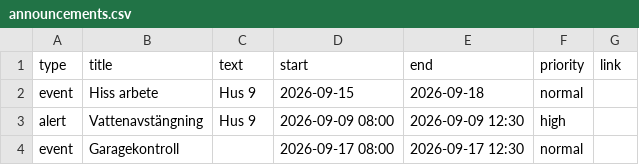
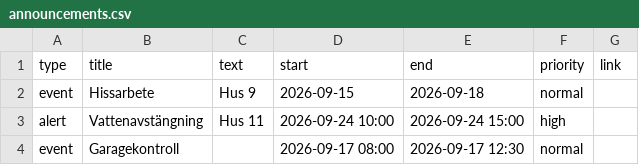
Before and after one commit to jcao00/ektorpsvagen-dashboard, a CSV file: announcements.csv, drawn as a sheet.

Commit message:
new event/alert test

```diff
--- a/announcements.csv
+++ b/announcements.csv
@@ -1,4 +1,4 @@
 type;title;text;start;end;priority;link
-event;Hiss arbete;Hus 9;2026-09-15;2026-09-18;normal;
-alert;Vattenavstängning;Hus 9;2026-09-09 08:00;2026-09-09 12:30;high;
+event;Hissarbete;Hus 9;2026-09-15;2026-09-18;normal;
+alert;Vattenavstängning;Hus 11;2026-09-24 10:00;2026-09-24 15:00;high;
 event;Garagekontroll;;2026-09-17 08:00;2026-09-17 12:30;normal;
```
